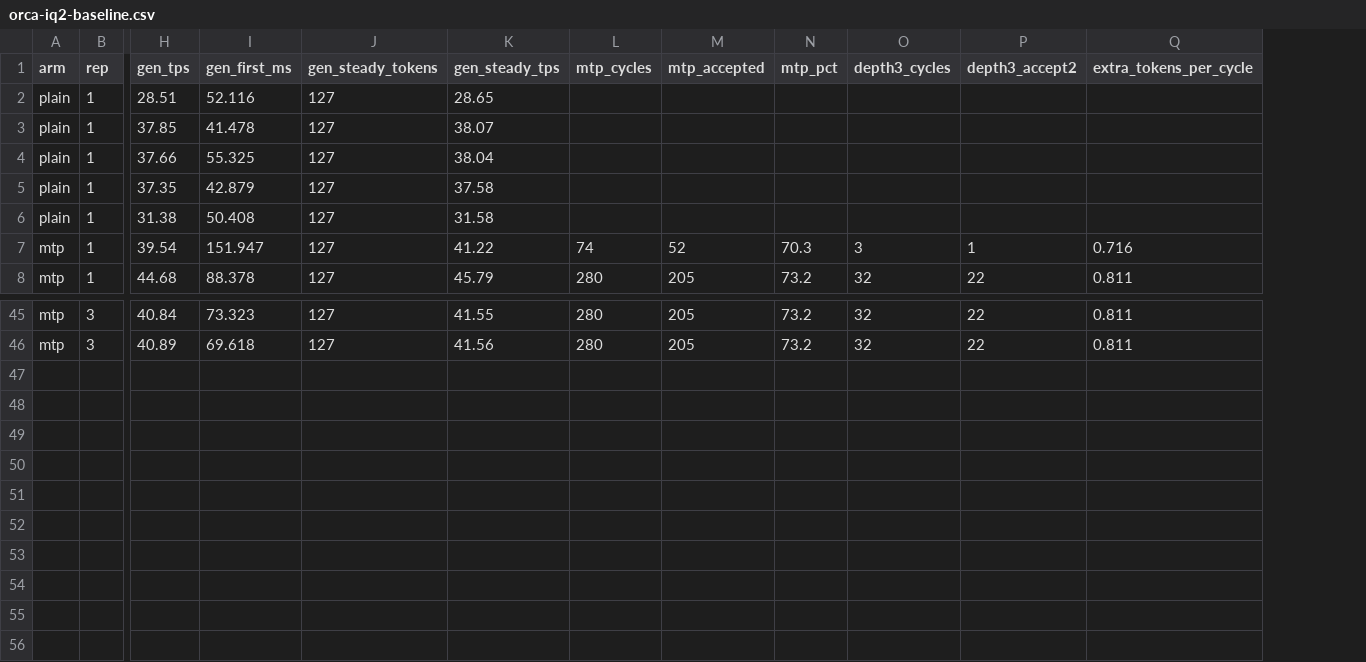
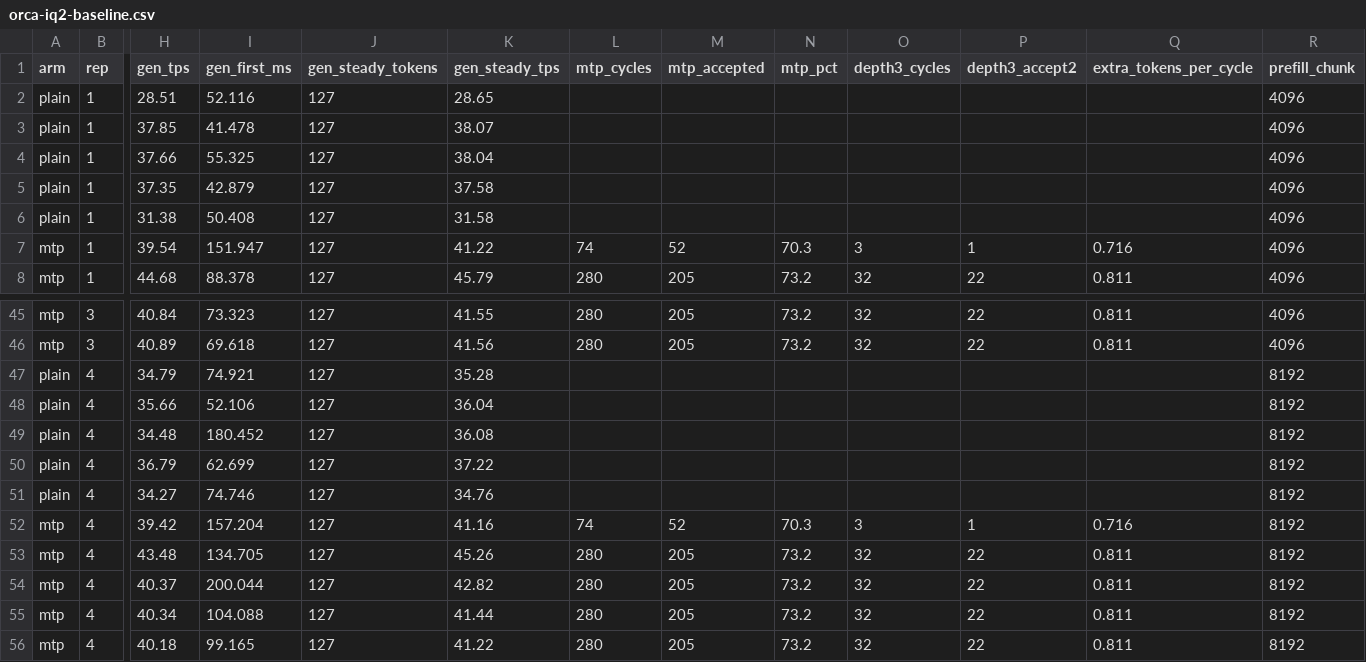
Before and after one commit to dongnh311/ds4-metal-qwen, a CSV file: speed-bench/orca-iq2-baseline.csv, drawn as a sheet; only a part is shown, gaps mark what is left out; rows hold the shown columns only; the diff names each change by its address in the sheet, - before the commit and + after, or states it on an @@ line.

Commit message:
Task 2b loop-attractor replay + rep-4 validates chunk 8192 live; ratchet provenance column
Task 2b (speed-bench/run-loop-attract-ab.py, loop-attract-ab.csv): the cheap
half of Task-2's still-open loop question, methodology inherited from
AI-Gateway reports/loop-sampling-ab-2026-07-27.md (real 27/07 aes-gcm
attractor verbatim + 2 synthetic agent-door attractors; seeds vary the draw
because the backend is deterministic per config; no judge: line-uniqueness
LOOP + difflib identifier correctness; PROD registry command, 4 arms).
Readings: (1) the historic attractor does not bite Qwen3.8-FN at ANY temp
incl. greedy (uniq 1.00, 12/12 draws) - the 27/07 failure was a
model-generation problem fixed by the upgrade; (2) the edit-echo attractor
shows the real effect: greedy/0.3 loop 2/2, 0.6 escapes 1/2, 1.0 escapes 2/2
with bad-ids flat (6-8) - warm sampling is a PARTIAL, free mitigator;
(3) vienum is an admitted harness artifact (the prompt primes repetition).
Verdict: 0.6 survives the replay; the live-traffic retry-counter half stays
open. n=2-3 draws/arm: directional, not statistical.

Rep 4 (window6, 12:04-12:19, chunk 8192): paired MTP gains n=4 = +11.3% to
+22.4%, never negative; the 192K +38.7% rep-1 outlier is matched by a +13.3%
draw - the cell is thermally noisy, not starved. Rep 4 doubles as production
validation of the chunk flip: mtp-arm decode flat at every frontier
(-0.1..+0.6%), mtp-arm prefill +8-18% vs reps 1-3.

Infra: aggregate_orca_receipts.py now reads the per-receipt prefill_chunk
into a CSV column (production moved 4096->8192 mid-campaign; reps and chunk
provenance can no longer be conflated); run-orca-iq2-baseline.sh default
chunk 4096 -> 8192 (mirror production), old comment kept accurate via the
history note.

```diff
--- a/speed-bench/orca-iq2-baseline.csv
+++ b/speed-bench/orca-iq2-baseline.csv
+column R (prefill_chunk), rows 2-8: all 4096; rows 45-46: 4096 | 4096
+row 47: plain | 4 | 34.79 | 74.921 | 127 | 35.28 |  |  |  |  |  |  | 8192
+row 48: plain | 4 | 35.66 | 52.106 | 127 | 36.04 |  |  |  |  |  |  | 8192
+row 49: plain | 4 | 34.48 | 180.452 | 127 | 36.08 |  |  |  |  |  |  | 8192
+row 50: plain | 4 | 36.79 | 62.699 | 127 | 37.22 |  |  |  |  |  |  | 8192
+row 51: plain | 4 | 34.27 | 74.746 | 127 | 34.76 |  |  |  |  |  |  | 8192
+row 52: mtp | 4 | 39.42 | 157.204 | 127 | 41.16 | 74 | 52 | 70.3 | 3 | 1 | 0.716 | 8192
+row 53: mtp | 4 | 43.48 | 134.705 | 127 | 45.26 | 280 | 205 | 73.2 | 32 | 22 | 0.811 | 8192
+row 54: mtp | 4 | 40.37 | 200.044 | 127 | 42.82 | 280 | 205 | 73.2 | 32 | 22 | 0.811 | 8192
+row 55: mtp | 4 | 40.34 | 104.088 | 127 | 41.44 | 280 | 205 | 73.2 | 32 | 22 | 0.811 | 8192
+row 56: mtp | 4 | 40.18 | 99.165 | 127 | 41.22 | 280 | 205 | 73.2 | 32 | 22 | 0.811 | 8192
```
Also changed, not shown: 23 other files.
